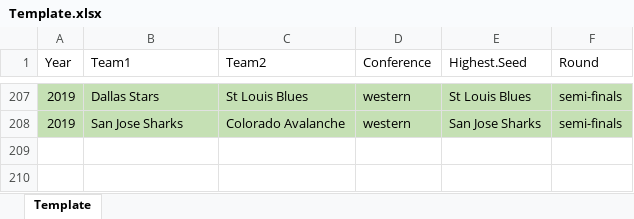
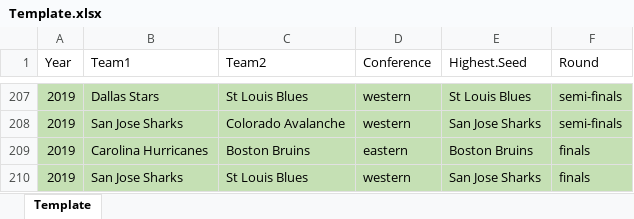
Before and after one commit to braydentang1/NHLPlayoffs, an Excel workbook: Scraping Scripts and Template/Template.xlsx, sheet Template, drawn as a sheet; only a part is shown, gaps mark what is left out; values as stored, in another font and other column widths than the file's, no borders; the diff names each change by its address in the sheet, - before the commit and + after, or states it on an @@ line.

```diff
--- a/Scraping Scripts and Template/Template.xlsx (sheet Template)
+++ b/Scraping Scripts and Template/Template.xlsx (sheet Template)
+row 209: 2019 | Carolina Hurricanes | Boston Bruins | eastern | Boston Bruins | finals
+row 210: 2019 | San Jose Sharks | St Louis Blues | western | San Jose Sharks | finals
```
Also changed, not shown: Scraping Scripts and Template/Time Related Features.xlsx, 44 other files.
